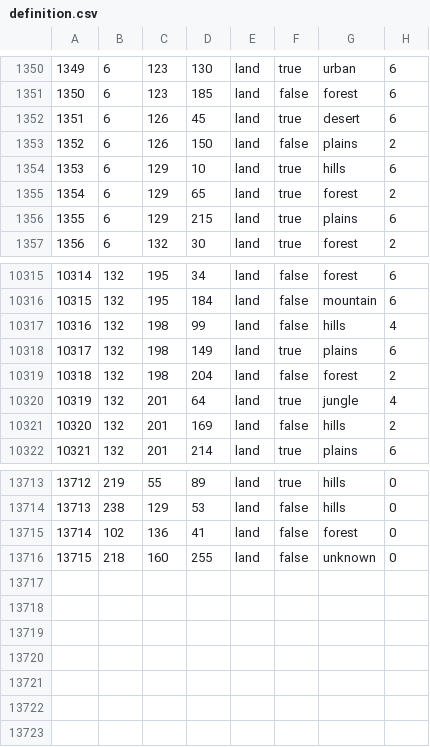
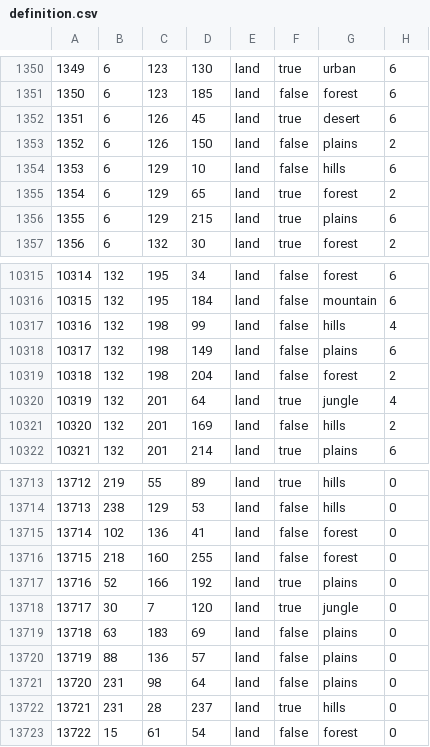
Before and after one commit to swf541/ColdWarIronCurtain, a CSV file: Cold War Iron Curtain/map/definition.csv, drawn as a sheet; only a part is shown, gaps mark what is left out.

```diff
--- a/Cold War Iron Curtain/map/definition.csv
+++ b/Cold War Iron Curtain/map/definition.csv
@@ -1353,3 +1353,3 @@
 1352;6;126;150;land;false;plains;2
-1353;6;129;10;land;true;hills;6
+1353;6;129;10;land;false;hills;6
 1354;6;129;65;land;true;forest;2
@@ -10317,3 +10317,3 @@
 10316;132;198;99;land;false;hills;4
-10317;132;198;149;land;true;plains;6
+10317;132;198;149;land;false;plains;6
 10318;132;198;204;land;false;forest;2
@@ -13715,2 +13715,9 @@
 13714;102;136;41;land;false;forest;0
-13715;218;160;255;land;false;unknown;0
+13715;218;160;255;land;false;forest;0
+13716;52;166;192;land;true;plains;0
+13717;30;7;120;land;true;jungle;0
+13718;63;183;69;land;false;plains;0
+13719;88;136;57;land;false;plains;0
+13720;231;98;64;land;false;plains;0
+13721;231;28;237;land;true;hills;0
+13722;15;61;54;land;false;forest;0
```
Also changed, not shown: 13 other files.
